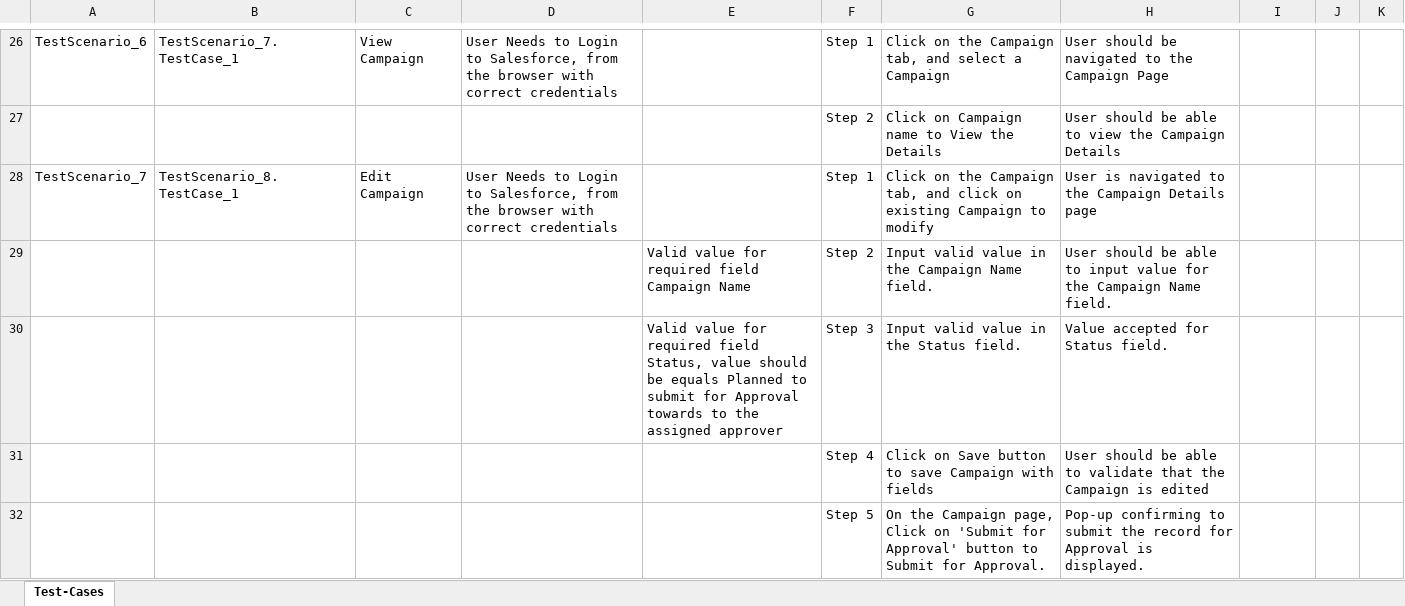
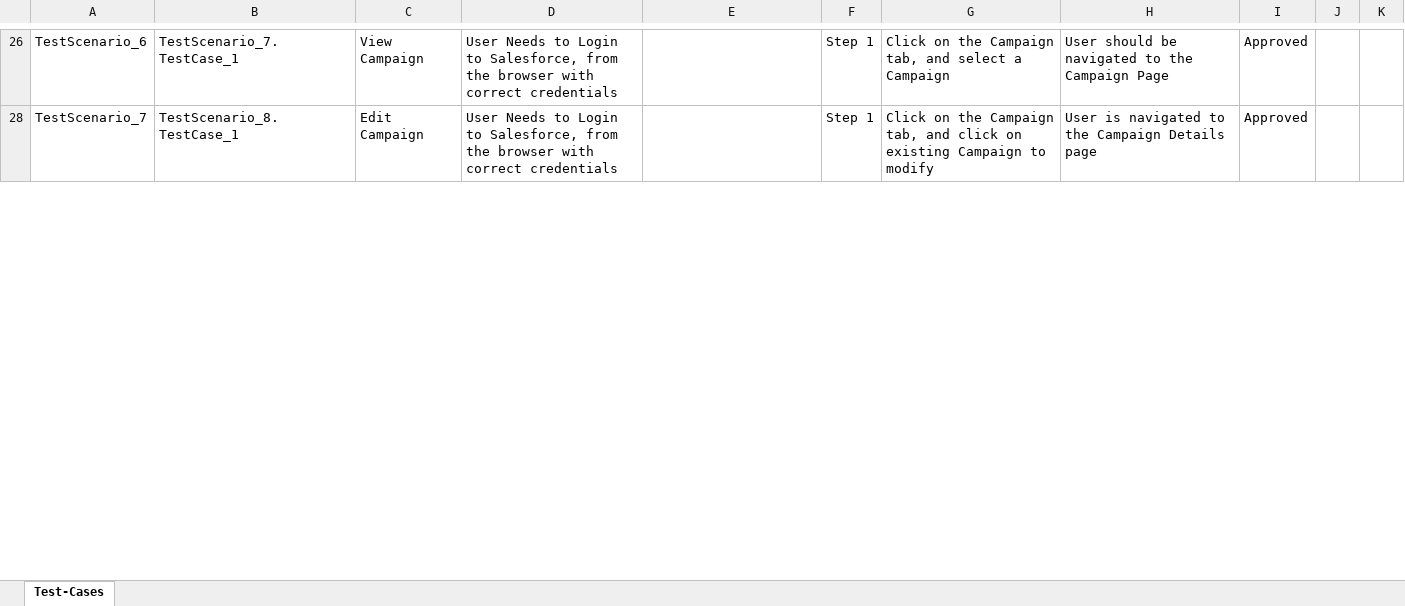
Before and after one commit to ShaikMohamedIrfan/Somesh, an Excel workbook: Test001.xlsx, sheet Test-Cases, drawn as a sheet; only a part is shown, gaps mark what is left out; values as stored, in another font and other column widths than the file's, no borders; table styles not drawn; the diff covers the shown part only; the diff names each change by its address in the sheet, - before the commit and + after, or states it on an @@ line.

```diff
--- a/Test001.xlsx (sheet Test-Cases)
+++ b/Test001.xlsx (sheet Test-Cases)
-I26: (empty)
+I26: Approved
@@ row 27 hidden:  |  |  |  |  | Step 2 | Click on Campaign name to View the Details | User should be able to view the Campaign Details @@
-I28: (empty)
+I28: Approved
@@ row 29 hidden:  |  |  |  | Valid value for required field Campaign Name | Step 2 | Input valid value in the Campaign Name field. | User should be able to input value for the Campaign Name field. @@
@@ row 30 hidden:  |  |  |  | Valid value for required field Status, value should be equals Planned to submit for Approval towards to the assigned approver | Step 3 | Input valid value in the Status field. | Value accepted for Status field. @@
@@ row 31 hidden:  |  |  |  |  | Step 4 | Click on Save button to save Campaign with fields | User should be able to validate that the Campaign is edited @@
@@ row 32 hidden:  |  |  |  |  | Step 5 | On the Campaign page, Click on 'Submit for Approval' button to Submit for Approval. | Pop-up confirming to submit the record for Approval is displayed. @@
```
Also changed, not shown: 25 hidden or unhidden rows and 6 edited cells elsewhere in this sheet.
